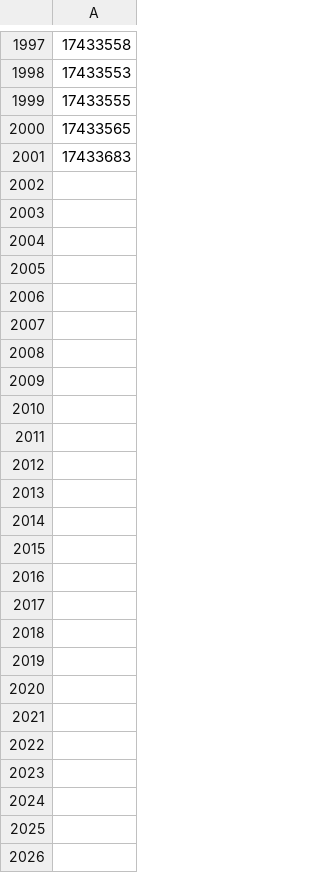
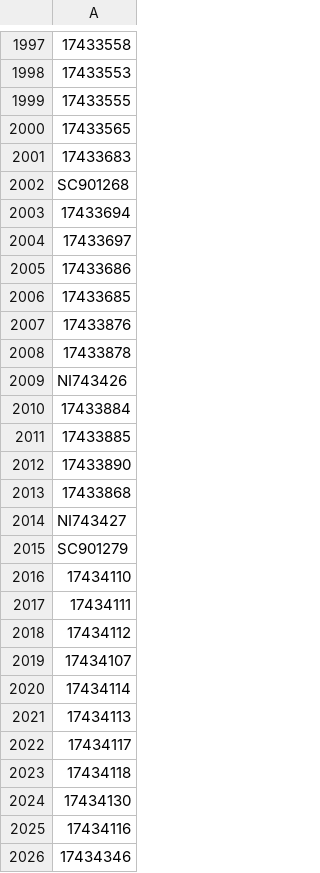
Before and after one commit to ops551/data-pipeline-test, a CSV file: enriched.csv, drawn as a sheet; only a part is shown, gaps mark what is left out; the diff names each change by its address in the sheet, - before the commit and + after, or states it on an @@ line.

```diff
--- a/enriched.csv
+++ b/enriched.csv
+row 2002: SC901268
+row 2003: 17433694
+row 2004: 17433697
+row 2005: 17433686
+row 2006: 17433685
+row 2007: 17433876
+row 2008: 17433878
+row 2009: NI743426
+row 2010: 17433884
+row 2011: 17433885
+row 2012: 17433890
+row 2013: 17433868
+row 2014: NI743427
+row 2015: SC901279
+row 2016: 17434110
+row 2017: 17434111
+row 2018: 17434112
+row 2019: 17434107
+row 2020: 17434114
+row 2021: 17434113
+row 2022: 17434117
+row 2023: 17434118
+row 2024: 17434130
+row 2025: 17434116
+row 2026: 17434346
```
Also changed, not shown: candidates.csv, leads.csv, 1 other file.
